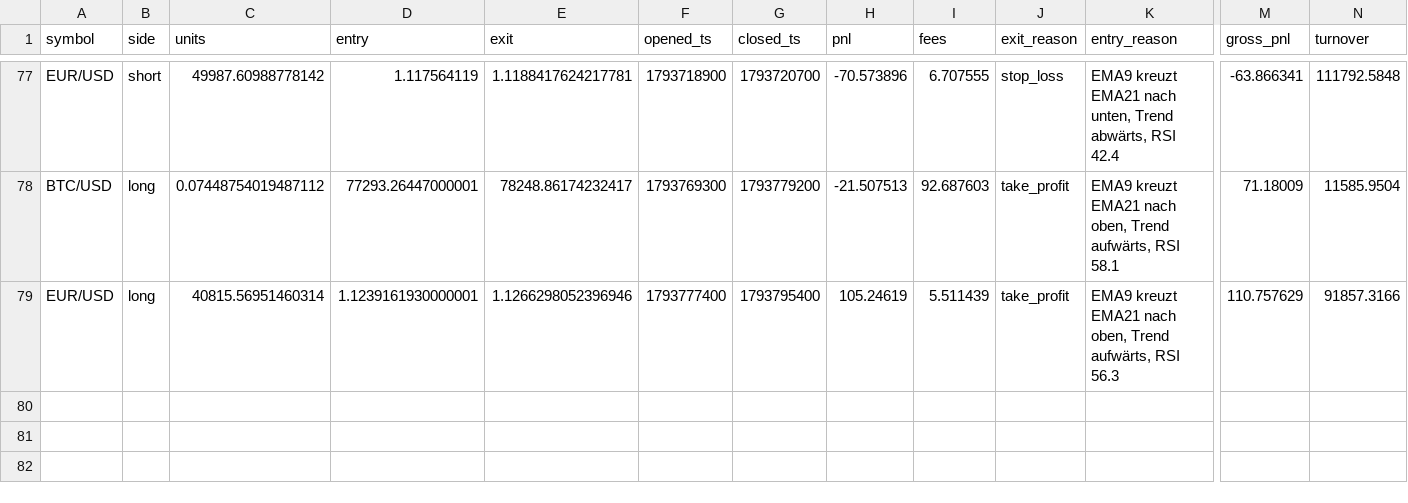
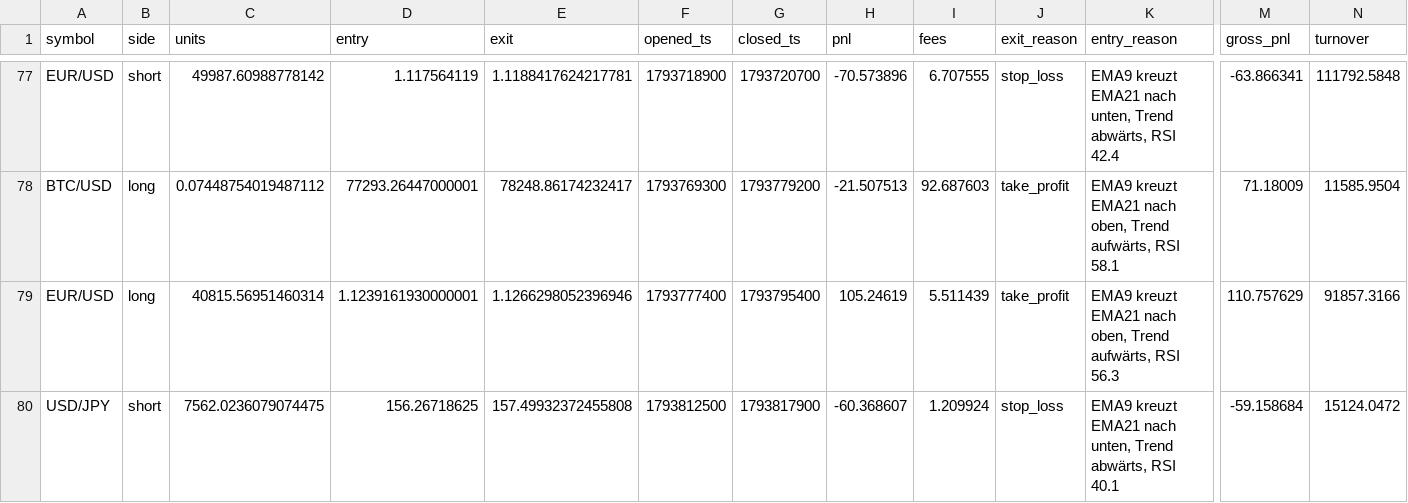
Before and after one commit to eboigbek/trading-cockpit, a CSV file: trading-cockpit/data/trades.csv, drawn as a sheet; only a part is shown, gaps mark what is left out; rows hold the shown columns only; the diff names each change by its address in the sheet, - before the commit and + after, or states it on an @@ line.

```diff
--- a/trading-cockpit/data/trades.csv
+++ b/trading-cockpit/data/trades.csv
+row 80: USD/JPY | short | 7562.0236079074475 | 156.26718625 | 157.49932372455808 | 1793812500 | 1793817900 | -60.368607 | 1.209924 | stop_loss | EMA9 kreuzt EMA21 nach unten, Trend abwärts, RSI 40.1 | -59.158684 | 15124.0472
```
Also changed, not shown: 2 other files.
